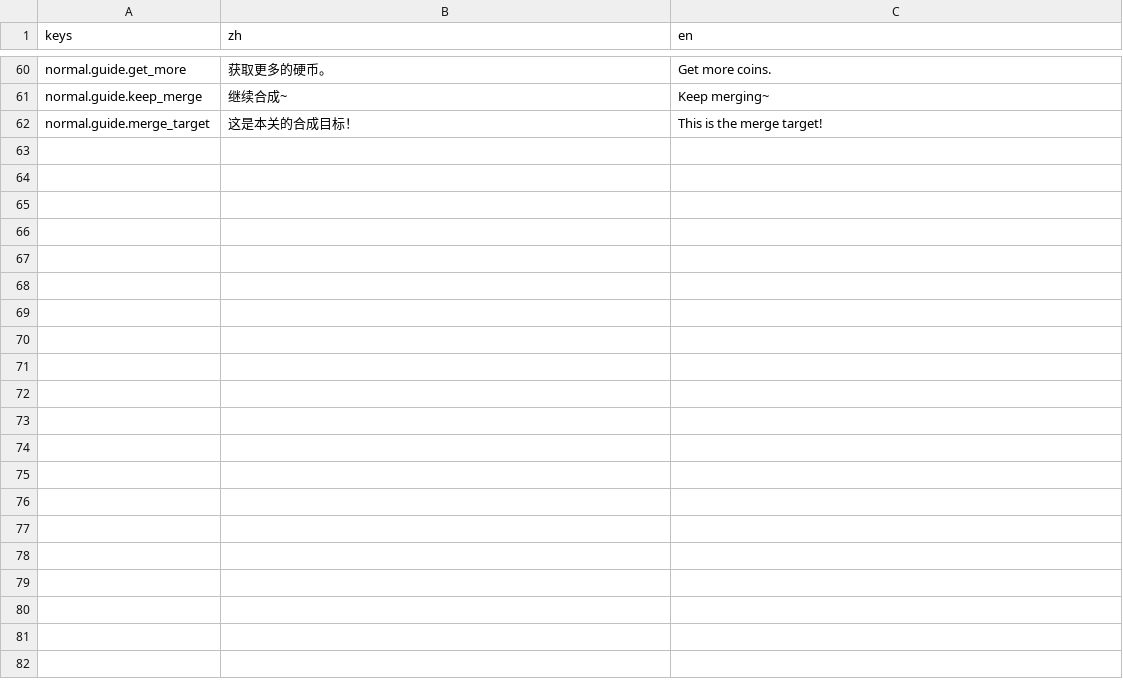
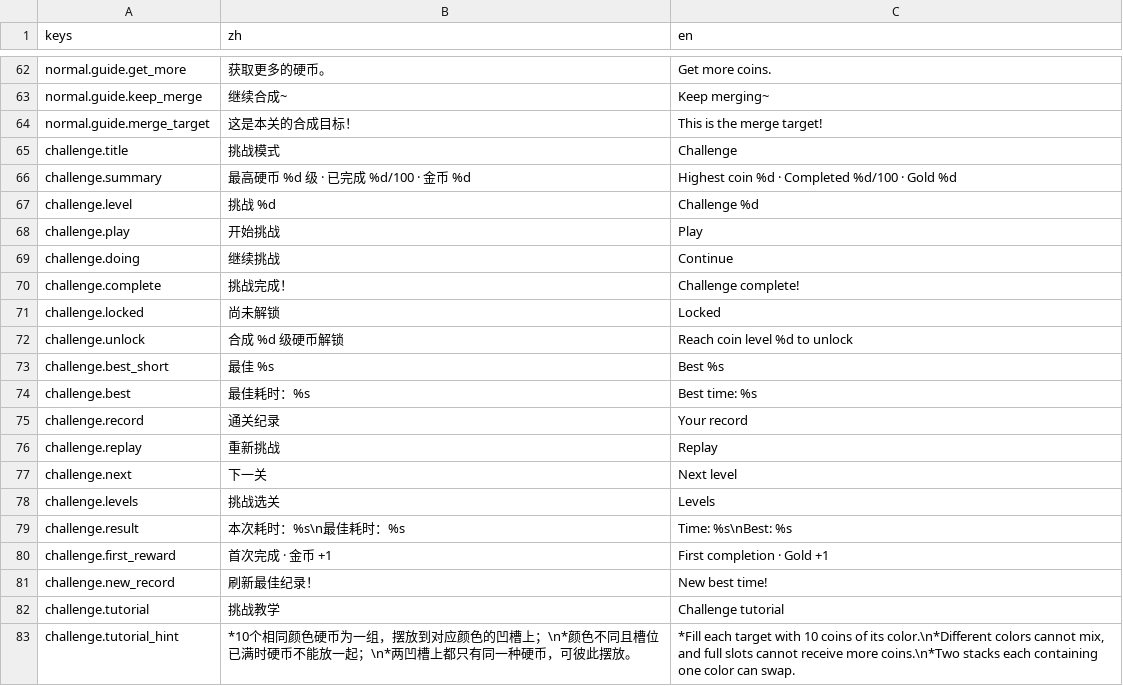
Before and after one commit to wicked-knife/coin-merge, a CSV file: translations/menu.csv, drawn as a sheet; only a part is shown, gaps mark what is left out; the diff covers the shown part only; the diff names each change by its address in the sheet, - before the commit and + after, or states it on an @@ line.

Commit message:
feat: implement challenge mode and refine modal interactions

```diff
--- a/translations/menu.csv
+++ b/translations/menu.csv
+row 65: challenge.title | 挑战模式 | Challenge
+row 66: challenge.summary | 最高硬币 %d 级 · 已完成 %d/100 · 金币 %d | Highest coin %d · Completed %d/100 · Gold %d
+row 67: challenge.level | 挑战 %d | Challenge %d
+row 68: challenge.play | 开始挑战 | Play
+row 69: challenge.doing | 继续挑战 | Continue
+row 70: challenge.complete | 挑战完成！ | Challenge complete!
+row 71: challenge.locked | 尚未解锁 | Locked
+row 72: challenge.unlock | 合成 %d 级硬币解锁 | Reach coin level %d to unlock
+row 73: challenge.best_short | 最佳 %s | Best %s
+row 74: challenge.best | 最佳耗时：%s | Best time: %s
+row 75: challenge.record | 通关纪录 | Your record
+row 76: challenge.replay | 重新挑战 | Replay
+row 77: challenge.next | 下一关 | Next level
+row 78: challenge.levels | 挑战选关 | Levels
+row 79: challenge.result | 本次耗时：%s\n最佳耗时：%s | Time: %s\nBest: %s
+row 80: challenge.first_reward | 首次完成 · 金币 +1 | First completion · Gold +1
+row 81: challenge.new_record | 刷新最佳纪录！ | New best time!
+row 82: challenge.tutorial | 挑战教学 | Challenge tutorial
+row 83: challenge.tutorial_hint | *10个相同颜色硬币为一组，摆放到对应颜色的凹槽上；\n*颜色不同且槽位已满时硬币不能放一起；\n*两凹槽上都只有同一种硬币，可彼此摆放。 | *Fill each target with 10 coins of its color.\n*Different colors cannot mix, and full slots cannot receive more coins.\n*Two stacks each containing one color can swap.
```
Also changed, not shown: 31 added rows and 1 removed row elsewhere in this file, 56 other files.
